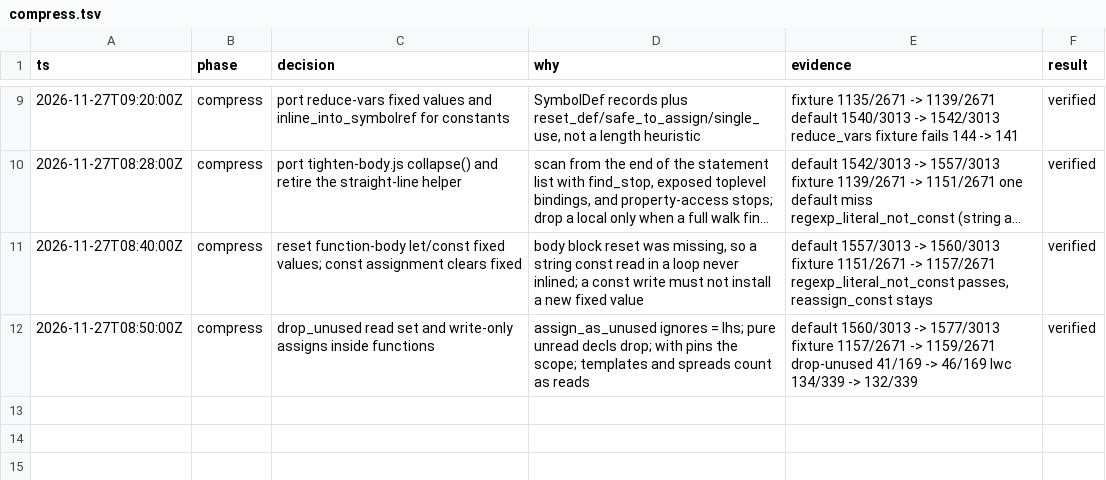
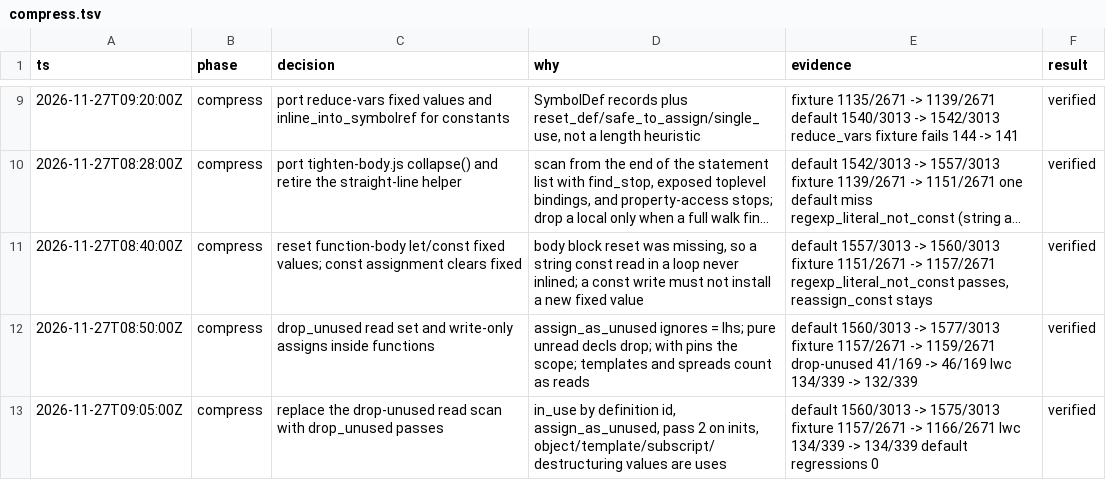
Before and after one commit to tariqrafique/terser-rust, a TSV file: .audit/compress.tsv, drawn as a sheet; only a part is shown, gaps mark what is left out; long unchanged cells end in ….

```diff
--- a/.audit/compress.tsv
+++ b/.audit/compress.tsv
@@ -12 +12,2 @@ ts	phase	decision	why	evidence	result
 2026-11-27T08:50:00Z	compress	drop_unused read set and write-only assigns inside functions	assign_as_unused ignores = lhs; pure unread decls drop; with pins the scope; templates and spreads count as reads	default 1560/3013 -> 1577/3013 fixture 1157/2671 -> 1159/2671 drop-unused 41/169 -> 46/169 lwc 134/339 -> 132/339	verified
+2026-11-27T09:05:00Z	compress	replace the drop-unused read scan with drop_unused passes	in_use by definition id, assign_as_unused, pass 2 on inits, object/template/subscript/destructuring values are uses	default 1560/3013 -> 1575/3013 fixture 1157/2671 -> 1166/2671 lwc 134/339 -> 134/339 default regressions 0	verified
```
Also changed, not shown: 3 other files.
